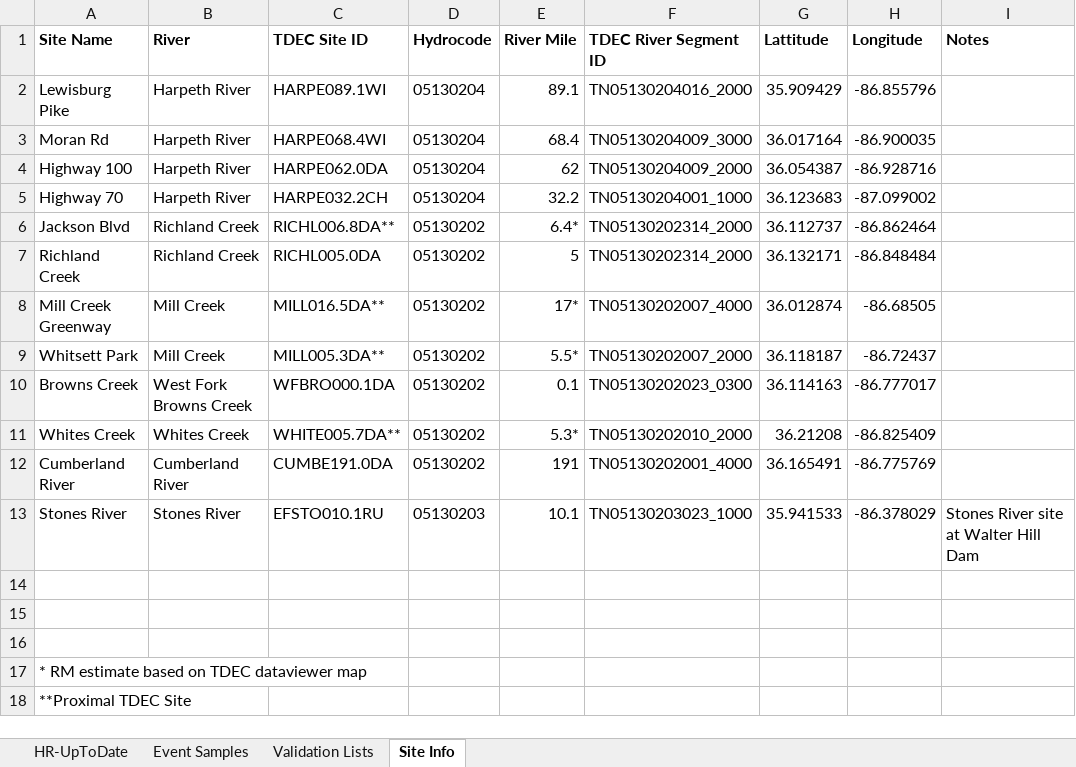
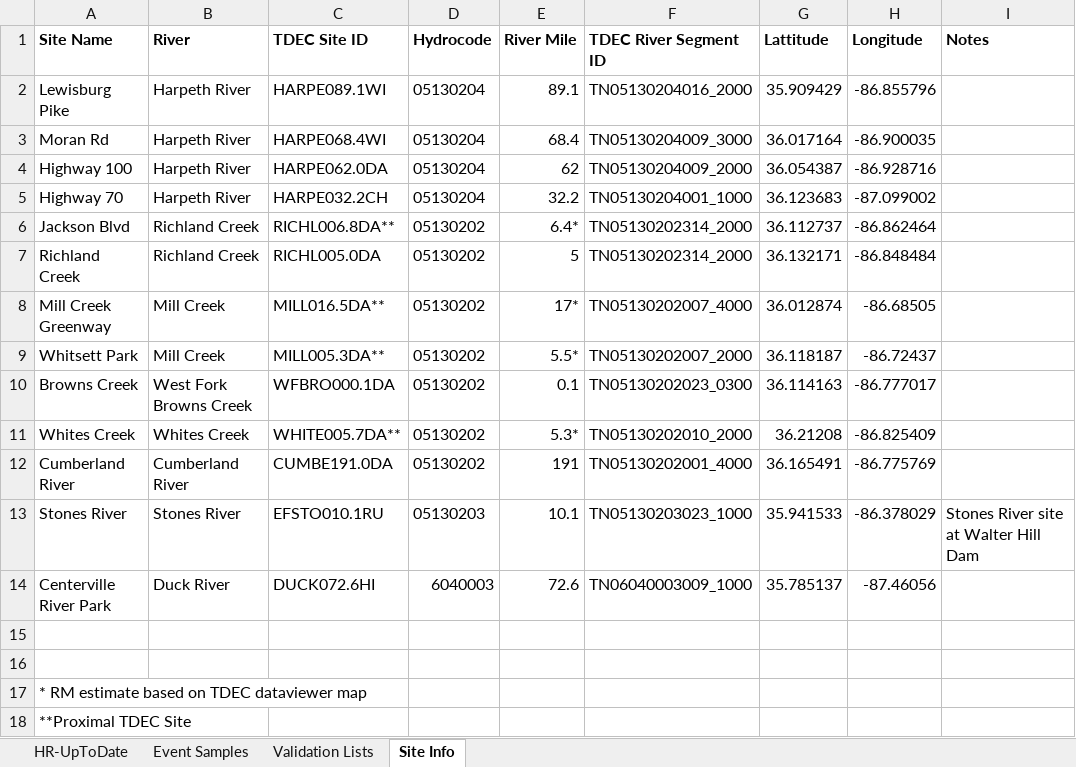
Before and after one commit to rjwood11/Water_Watch_Prototype, an Excel workbook: HR-UpToDate.xlsx, sheet Site Info, drawn as a sheet; values as stored, in another font and other column widths than the file's, no borders; the diff names each change by its address in the sheet, - before the commit and + after, or states it on an @@ line.

```diff
--- a/HR-UpToDate.xlsx (sheet Site Info)
+++ b/HR-UpToDate.xlsx (sheet Site Info)
-row 14: (empty)
+row 14: Centerville River Park | Duck River | DUCK072.6HI | 6040003 | 72.6 | TN06040003009_1000 | 35.785137 | -87.46056
```
Also changed, not shown: sheet HR-UpToDate, sheet Event Samples, sheet Validation Lists, 1 other file.
